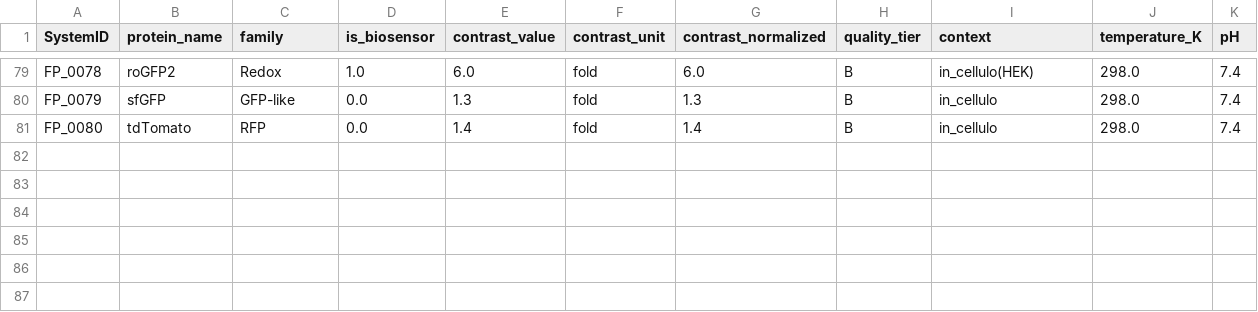
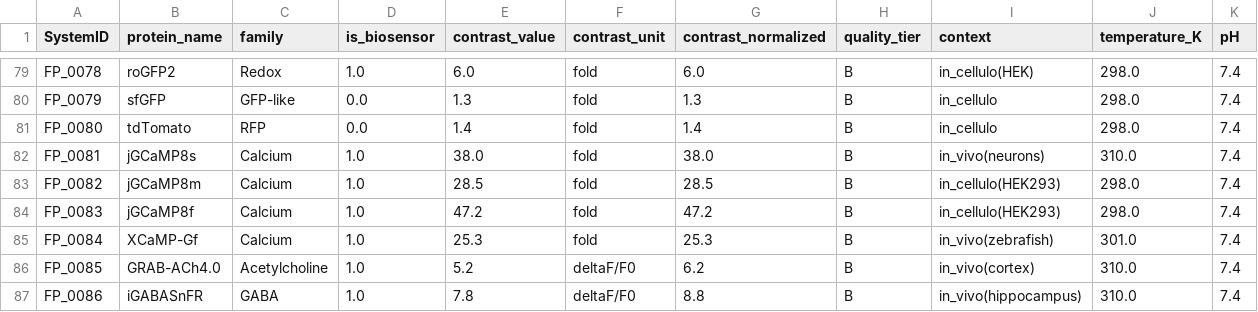
Before and after one commit to Mythmaker28/Quantum-Sensors-Qubits-in-Biology, a CSV file: data/processed/atlas_fp_optical_v2_0.csv, drawn as a sheet; only a part is shown, gaps mark what is left out; rows hold the shown columns only; the diff names each change by its address in the sheet, - before the commit and + after, or states it on an @@ line.

Commit message:
feat(expansion): add 6 new systems - jGCaMP8 suite, XCaMP, GRAB-ACh, iGABASnFR (86 total)

```diff
--- a/data/processed/atlas_fp_optical_v2_0.csv
+++ b/data/processed/atlas_fp_optical_v2_0.csv
+row 82: FP_0081 | jGCaMP8s | Calcium | 1.0 | 38.0 | fold | 38.0 | B | in_vivo(neurons) | 310.0 | 7.4
+row 83: FP_0082 | jGCaMP8m | Calcium | 1.0 | 28.5 | fold | 28.5 | B | in_cellulo(HEK293) | 298.0 | 7.4
+row 84: FP_0083 | jGCaMP8f | Calcium | 1.0 | 47.2 | fold | 47.2 | B | in_cellulo(HEK293) | 298.0 | 7.4
+row 85: FP_0084 | XCaMP-Gf | Calcium | 1.0 | 25.3 | fold | 25.3 | B | in_vivo(zebrafish) | 301.0 | 7.4
+row 86: FP_0085 | GRAB-ACh4.0 | Acetylcholine | 1.0 | 5.2 | deltaF/F0 | 6.2 | B | in_vivo(cortex) | 310.0 | 7.4
+row 87: FP_0086 | iGABASnFR | GABA | 1.0 | 7.8 | deltaF/F0 | 8.8 | B | in_vivo(hippocampus) | 310.0 | 7.4
```
Also changed, not shown: 3 other files.
